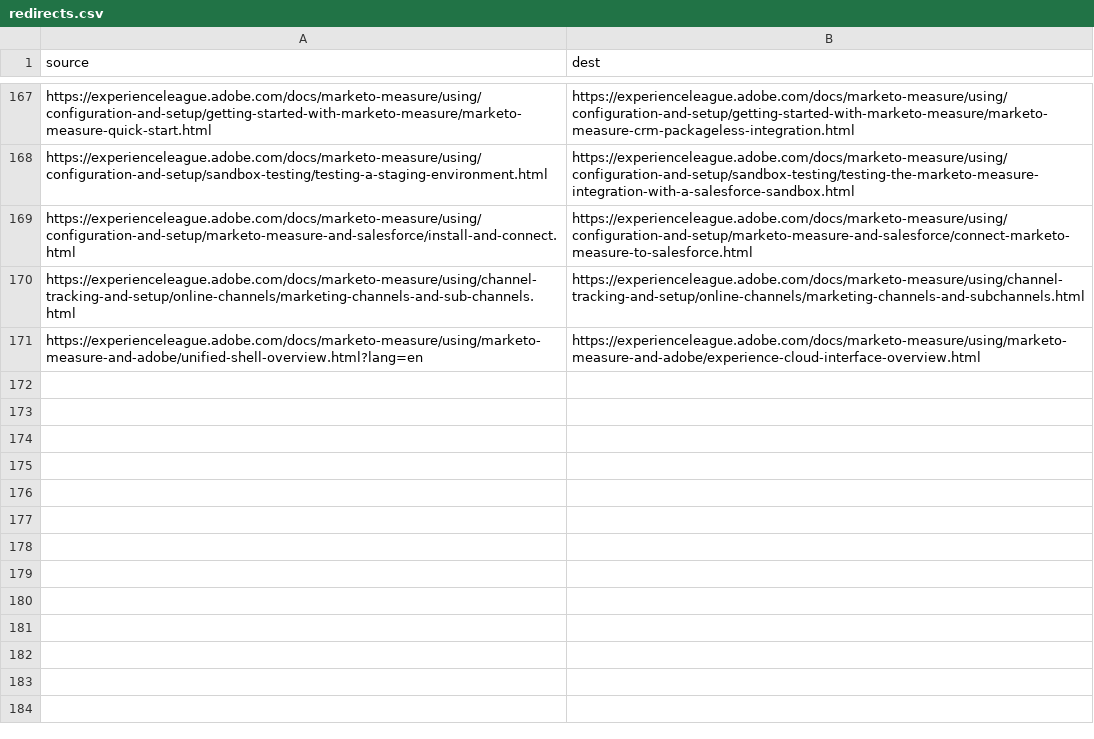
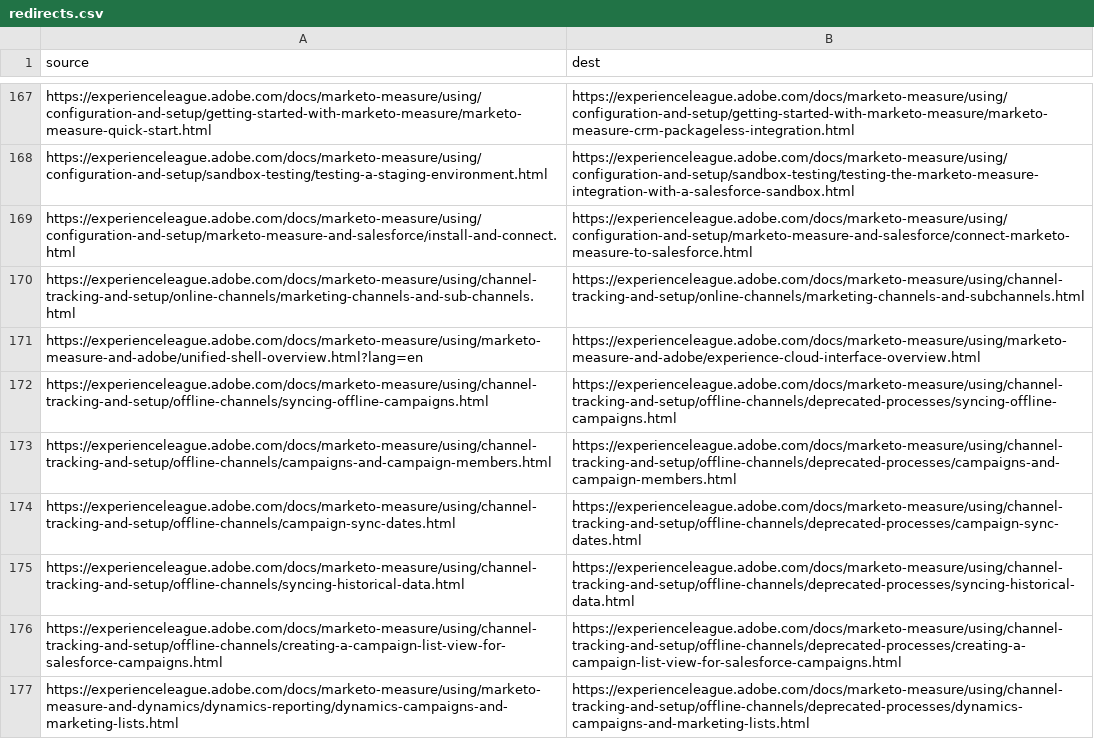
Before and after one commit to AdobeDocs/marketo-measure.es-ES, a CSV file: redirects.csv, drawn as a sheet; only a part is shown, gaps mark what is left out; the diff names each change by its address in the sheet, - before the commit and + after, or states it on an @@ line.

Commit message:
Sync non localizable files for core commit 31ffb58f5318b71d478056f9b914eb1d42c7719a

```diff
--- a/redirects.csv
+++ b/redirects.csv
+row 172: https://experienceleague.adobe.com/docs/marketo-measure/using/channel-tracking-and-setup/offline-channels/syncing-offline-campaigns.html | https://experienceleague.adobe.com/docs/marketo-measure/using/channel-tracking-and-setup/offline-channels/deprecated-processes/syncing-offline-campaigns.html
+row 173: https://experienceleague.adobe.com/docs/marketo-measure/using/channel-tracking-and-setup/offline-channels/campaigns-and-campaign-members.html | https://experienceleague.adobe.com/docs/marketo-measure/using/channel-tracking-and-setup/offline-channels/deprecated-processes/campaigns-and-campaign-members.html
+row 174: https://experienceleague.adobe.com/docs/marketo-measure/using/channel-tracking-and-setup/offline-channels/campaign-sync-dates.html | https://experienceleague.adobe.com/docs/marketo-measure/using/channel-tracking-and-setup/offline-channels/deprecated-processes/campaign-sync-dates.html
+row 175: https://experienceleague.adobe.com/docs/marketo-measure/using/channel-tracking-and-setup/offline-channels/syncing-historical-data.html | https://experienceleague.adobe.com/docs/marketo-measure/using/channel-tracking-and-setup/offline-channels/deprecated-processes/syncing-historical-data.html
+row 176: https://experienceleague.adobe.com/docs/marketo-measure/using/channel-tracking-and-setup/offline-channels/creating-a-campaign-list-view-for-salesforce-campaigns.html | https://experienceleague.adobe.com/docs/marketo-measure/using/channel-tracking-and-setup/offline-channels/deprecated-processes/creating-a-campaign-list-view-for-salesforce-campaigns.html
+row 177: https://experienceleague.adobe.com/docs/marketo-measure/using/marketo-measure-and-dynamics/dynamics-reporting/dynamics-campaigns-and-marketing-lists.html | https://experienceleague.adobe.com/docs/marketo-measure/using/channel-tracking-and-setup/offline-channels/deprecated-processes/dynamics-campaigns-and-marketing-lists.html
```
